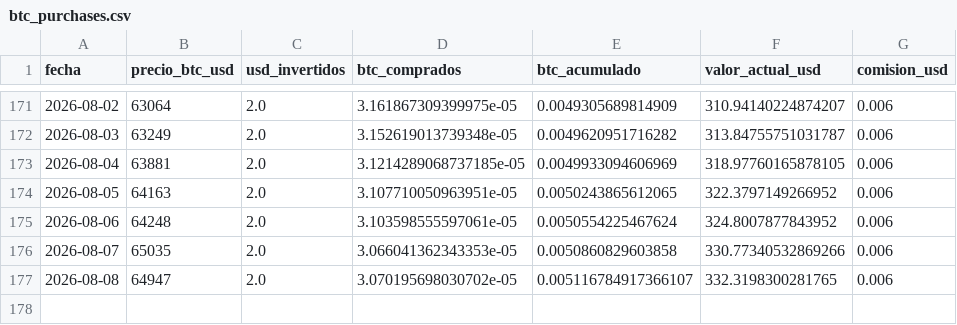
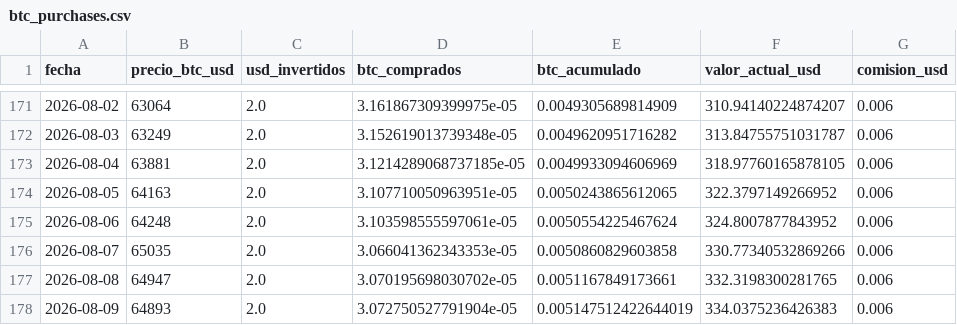
Before and after one commit to diodice-it/btc-dca-tracker, a CSV file: data/btc_purchases.csv, drawn as a sheet; only a part is shown, gaps mark what is left out.

```diff
--- a/data/btc_purchases.csv
+++ b/data/btc_purchases.csv
@@ -176,2 +176,3 @@ fecha,precio_btc_usd,usd_invertidos,btc_comprados,btc_acumulado,valor_actual_usd
 2026-08-07,65035,2.0,3.066041362343353e-05,0.0050860829603858,330.77340532869266,0.006
-2026-08-08,64947,2.0,3.070195698030702e-05,0.005116784917366107,332.3198300281765,0.006
+2026-08-08,64947,2.0,3.070195698030702e-05,0.0051167849173661,332.3198300281765,0.006
+2026-08-09,64893,2.0,3.072750527791904e-05,0.005147512422644019,334.0375236426383,0.006
```
Also changed, not shown: 1 other file.
